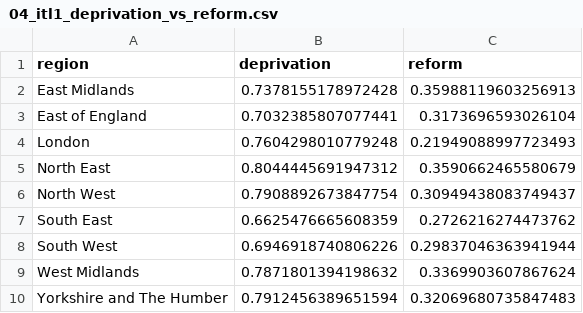
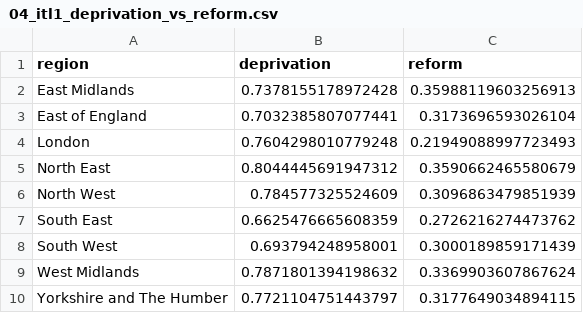
Before and after one commit to damayanti-c/uk-politics, a CSV file: regeneration_funding/midlands/outputs/04_itl1_deprivation_vs_reform.csv, drawn as a sheet.

```diff
--- a/regeneration_funding/midlands/outputs/04_itl1_deprivation_vs_reform.csv
+++ b/regeneration_funding/midlands/outputs/04_itl1_deprivation_vs_reform.csv
@@ -5,6 +5,6 @@ London,0.7604298010779248,0.21949088997723493
 North East,0.8044445691947312,0.3590662465580679
-North West,0.7908892673847754,0.30949438083749437
+North West,0.784577325524609,0.3096863479851939
 South East,0.6625476665608359,0.2726216274473762
-South West,0.6946918740806226,0.29837046363941944
+South West,0.693794248958001,0.3000189859171439
 West Midlands,0.7871801394198632,0.3369903607867624
-Yorkshire and The Humber,0.7912456389651594,0.32069680735847483
+Yorkshire and The Humber,0.7721104751443797,0.3177649034894115
```
Also changed, not shown: regeneration_funding/midlands/outputs/midlands_master.csv, regeneration_funding/midlands/outputs/midlands_top10_funding.csv, 11 other files.
